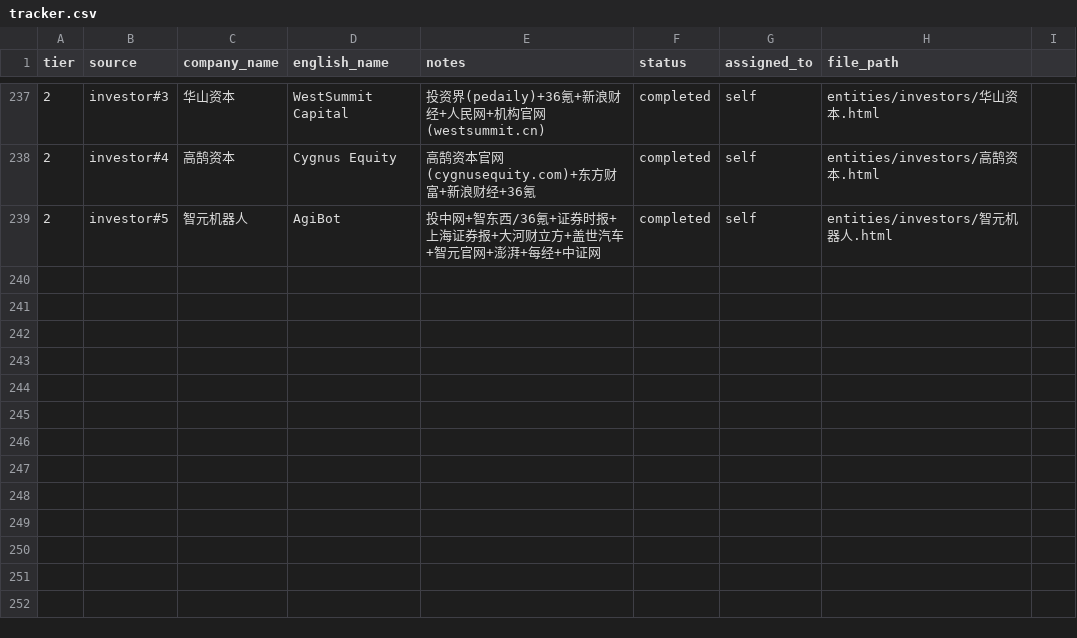
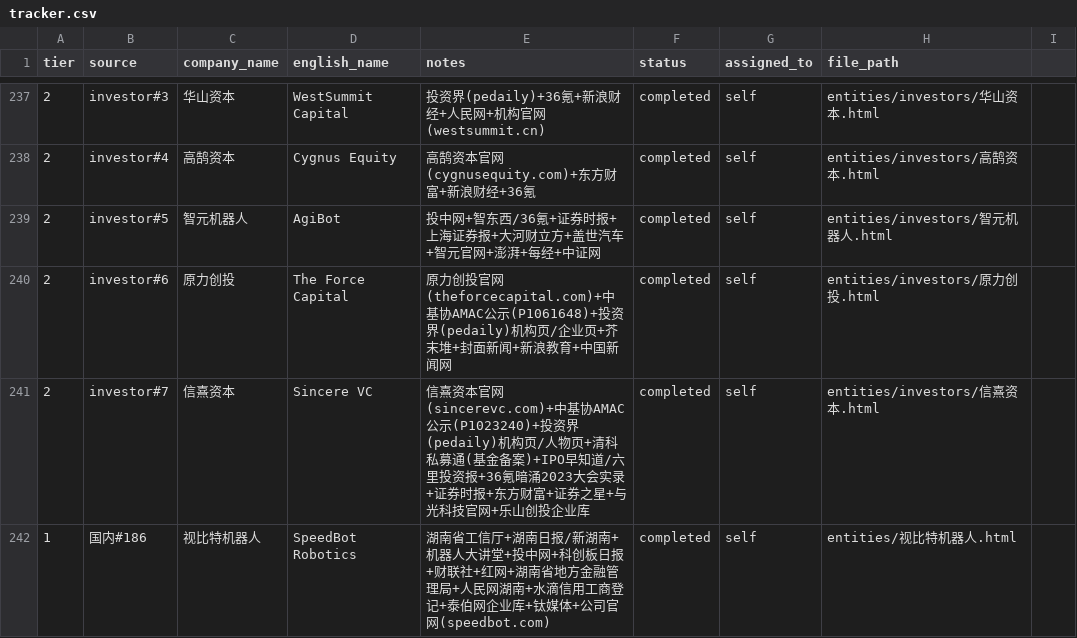
Before and after one commit to XQ-1001/Embodied-Intelligence-Wiki, a CSV file: tracker.csv, drawn as a sheet; only a part is shown, gaps mark what is left out; the diff covers the shown part only; the diff names each change by its address in the sheet, - before the commit and + after, or states it on an @@ line.

```diff
--- a/tracker.csv
+++ b/tracker.csv
+row 240: 2 | investor#6 | 原力创投 | The Force Capital | 原力创投官网(theforcecapital.com)+中基协AMAC公示(P1061648)+投资界(pedaily)机构页/企业页+芥末堆+封面新闻+新浪教育+中国新闻网 | completed | self | entities/investors/原力创投.html
+row 241: 2 | investor#7 | 信熹资本 | Sincere VC | 信熹资本官网(sincerevc.com)+中基协AMAC公示(P1023240)+投资界(pedaily)机构页/人物页+清科私募通(基金备案)+IPO早知道/六里投资报+36氪暗涌2023大会实录+证券时报+东方财富+证券之星+与光科技官网+乐山创投企业库 | completed | self | entities/investors/信熹资本.html
+row 242: 1 | 国内#186 | 视比特机器人 | SpeedBot Robotics | 湖南省工信厅+湖南日报/新湖南+机器人大讲堂+投中网+科创板日报+财联社+红网+湖南省地方金融管理局+人民网湖南+水滴信用工商登记+泰伯网企业库+钛媒体+公司官网(speedbot.com) | completed | self | entities/视比特机器人.html
```
Also changed, not shown: 3 added rows and 1 edited cell elsewhere in this file, 11 other files.
